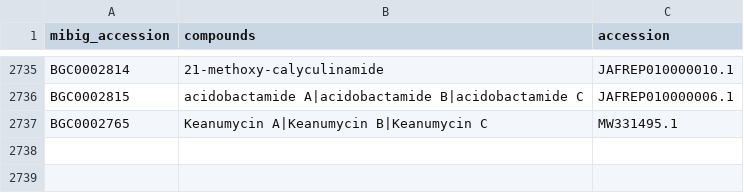
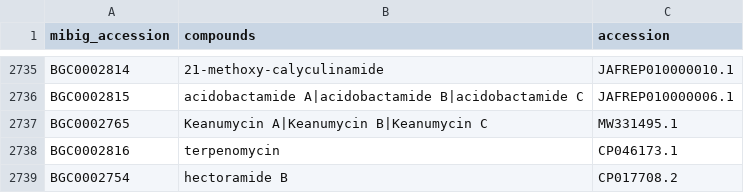
Before and after one commit to mmzdouc/mibigger, a CSV file: mibigger/all_mibig_entries.csv, drawn as a sheet; only a part is shown, gaps mark what is left out.

Commit message:
Add two new entries

```diff
--- a/mibigger/all_mibig_entries.csv
+++ b/mibigger/all_mibig_entries.csv
@@ -2737 +2737,3 @@ BGC0002815,acidobactamide A|acidobactamide B|acidobactamide C,JAFREP010000006.1
 BGC0002765,Keanumycin A|Keanumycin B|Keanumycin C,MW331495.1
+BGC0002816,terpenomycin,CP046173.1
+BGC0002754,hectoramide B,CP017708.2
```
Also changed, not shown: 2 other files.
